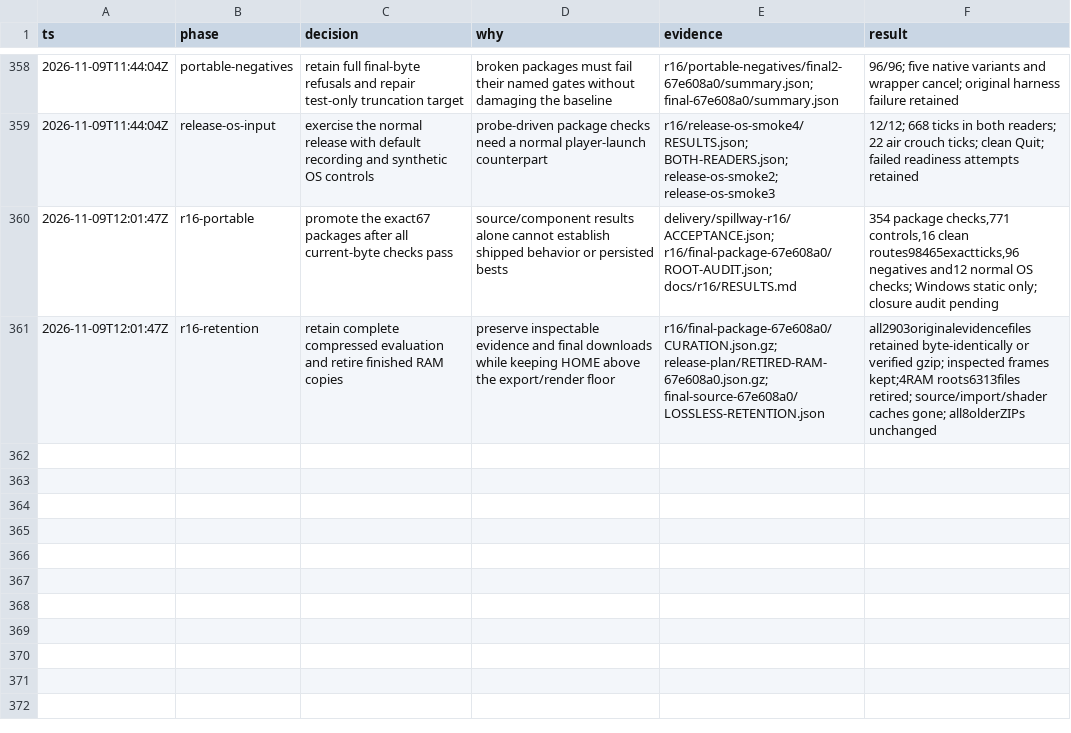
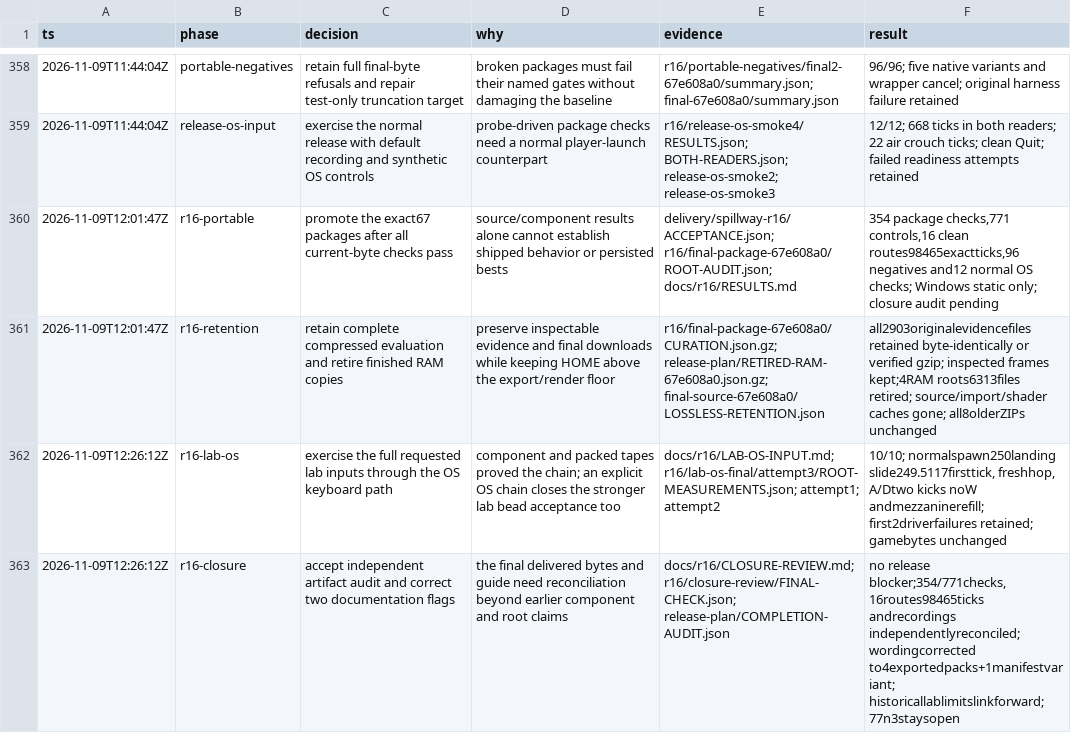
Before and after one commit to thatmike1/spillway, a TSV file: docs/reboot/decisions.tsv, drawn as a sheet; only a part is shown, gaps mark what is left out; the diff names each change by its address in the sheet, - before the commit and + after, or states it on an @@ line.

Commit message:
chore: close r16 audit and os lab proof (ccChat-general-41fq.4)

```diff
--- a/docs/reboot/decisions.tsv
+++ b/docs/reboot/decisions.tsv
+row 362: 2026-11-09T12:26:12Z | r16-lab-os | exercise the full requested lab inputs through the OS keyboard path | component and packed tapes proved the chain; an explicit OS chain closes the stronger lab bead acceptance too | docs/r16/LAB-OS-INPUT.md; r16/lab-os-final/attempt3/ROOT-MEASUREMENTS.json; attempt1; attempt2 | 10/10; normalspawn250landing slide249.5117firsttick, freshhop, A/Dtwo kicks noW andmezzaninerefill; first2driverfailures retained; gamebytes unchanged
+row 363: 2026-11-09T12:26:12Z | r16-closure | accept independent artifact audit and correct two documentation flags | the final delivered bytes and guide need reconciliation beyond earlier component and root claims | docs/r16/CLOSURE-REVIEW.md; r16/closure-review/FINAL-CHECK.json; release-plan/COMPLETION-AUDIT.json | no release blocker;354/771checks,16routes98465ticks andrecordings independentlyreconciled; wordingcorrected to4exportedpacks+1manifestvariant; historicallablimitslinkforward;77n3staysopen
```
Also changed, not shown: 8 other files.
